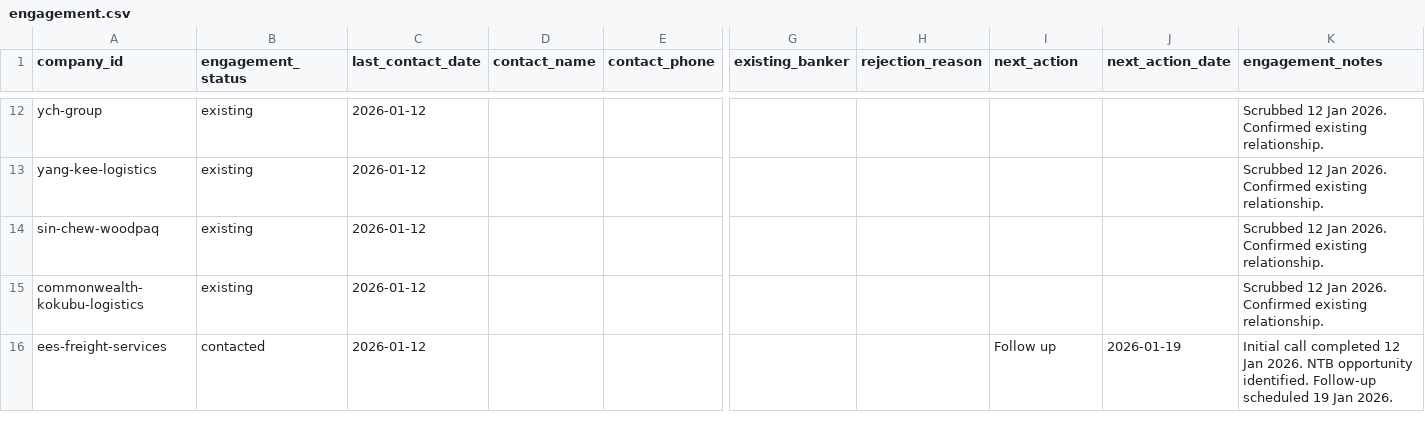
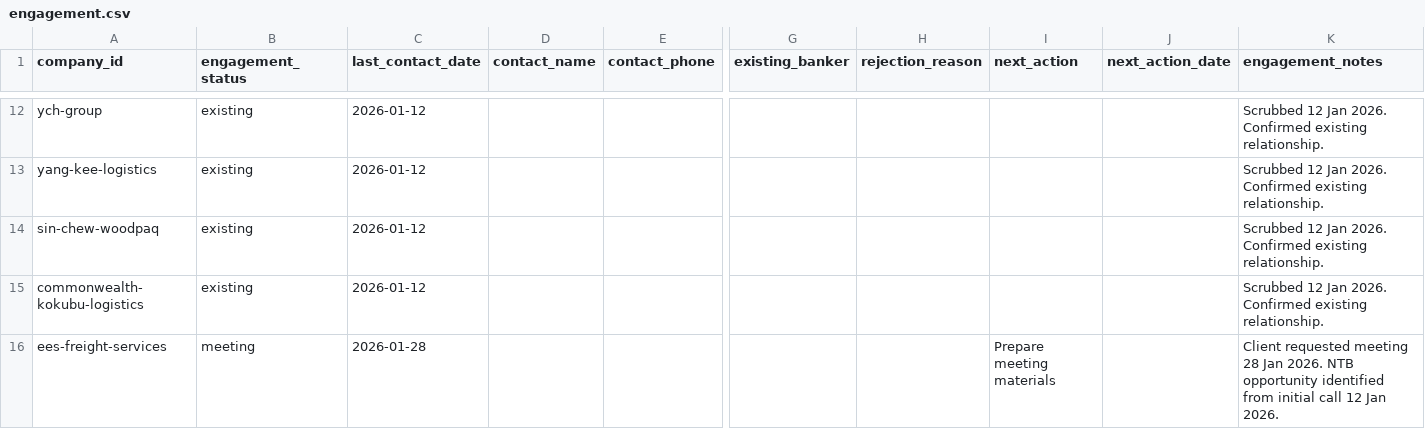
Before and after one commit to yingkiat/sales-crm, a CSV file: data/engagement.csv, drawn as a sheet; only a part is shown, gaps mark what is left out; the diff names each change by its address in the sheet, - before the commit and + after, or states it on an @@ line.

```diff
--- a/data/engagement.csv
+++ b/data/engagement.csv
-B16 (engagement_status): contacted
+B16 (engagement_status): meeting
-C16 (last_contact_date): 2026-01-12
+C16 (last_contact_date): 2026-01-28
-I16 (next_action): Follow up
+I16 (next_action): Prepare meeting materials
-J16 (next_action_date): 2026-01-19
+J16 (next_action_date): (empty)
-K16 (engagement_notes): Initial call completed 12 Jan 2026. NTB opportunity identified. Follow-up scheduled 19 Jan 2026.
+K16 (engagement_notes): Client requested meeting 28 Jan 2026. NTB opportunity identified from initial call 12 Jan 2026.
```
